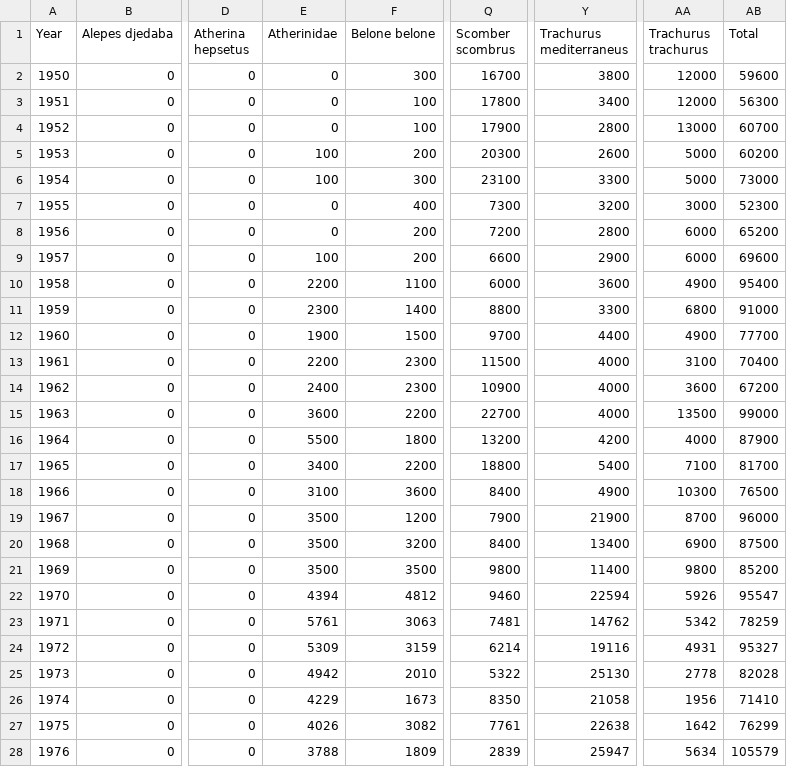
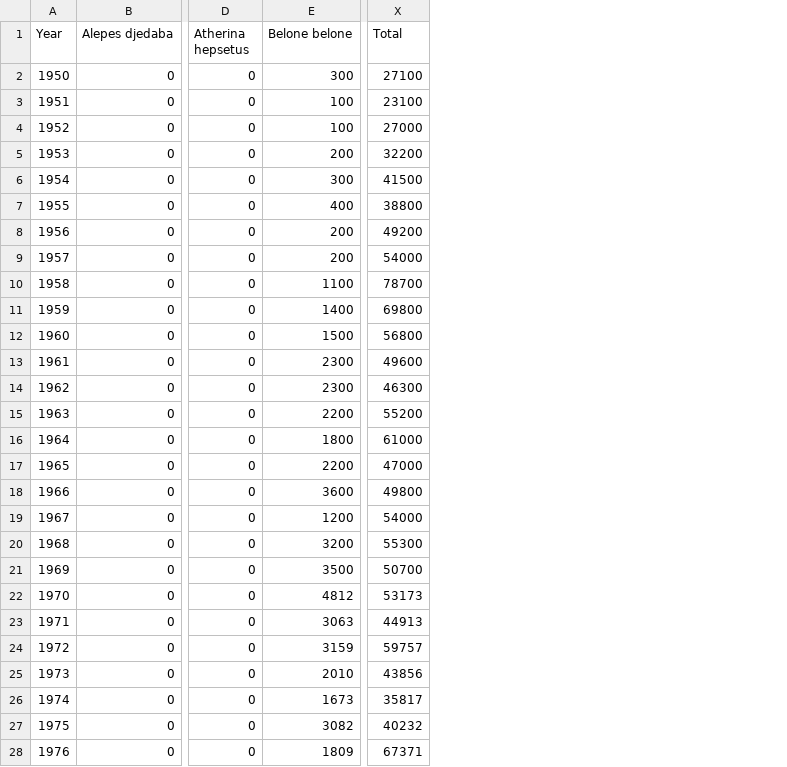
Before and after one commit to rishihermit/2021Area37Demersal, a CSV file: bootstrap/data/DemersalArea37.csv, drawn as a sheet; only a part is shown, gaps mark what is left out; removed rows and columns are numbered as before the commit, all else as after; the diff covers the shown part only; the diff names each change by its address in the sheet, - before the commit and + after, or states it on an @@ line.

```diff
--- a/bootstrap/data/DemersalArea37.csv
+++ b/bootstrap/data/DemersalArea37.csv
-column E (Atherinidae), rows 2-28: 0 | 0 | 0 | 100 | 100 | 0 | 0 | 100 | 2200 | 2300 | 1900 | 2200 | 2400 | 3600 | 5500 | 3400 | 3100 | 3500 | 3500 | 3500 | 4394 | 5761 | 5309 | 4942 | 4229 | 4026 | 3788
-column Q (Scomber scombrus), rows 2-28: 16700 | 17800 | 17900 | 20300 | 23100 | 7300 | 7200 | 6600 | 6000 | 8800 | 9700 | 11500 | 10900 | 22700 | 13200 | 18800 | 8400 | 7900 | 8400 | 9800 | 9460 | 7481 | 6214 | 5322 | 8350 | 7761 | 2839
-column Y (Trachurus mediterraneus), rows 2-28: 3800 | 3400 | 2800 | 2600 | 3300 | 3200 | 2800 | 2900 | 3600 | 3300 | 4400 | 4000 | 4000 | 4000 | 4200 | 5400 | 4900 | 21900 | 13400 | 11400 | 22594 | 14762 | 19116 | 25130 | 21058 | 22638 | 25947
-column AA (Trachurus trachurus), rows 2-28: 12000 | 12000 | 13000 | 5000 | 5000 | 3000 | 6000 | 6000 | 4900 | 6800 | 4900 | 3100 | 3600 | 13500 | 4000 | 7100 | 10300 | 8700 | 6900 | 9800 | 5926 | 5342 | 4931 | 2778 | 1956 | 1642 | 5634
-X2 (Total): 59600
+X2 (Total): 27100
-X3 (Total): 56300
+X3 (Total): 23100
-X4 (Total): 60700
+X4 (Total): 27000
-X5 (Total): 60200
+X5 (Total): 32200
-X6 (Total): 73000
+X6 (Total): 41500
-X7 (Total): 52300
+X7 (Total): 38800
-X8 (Total): 65200
+X8 (Total): 49200
-X9 (Total): 69600
+X9 (Total): 54000
-X10 (Total): 95400
+X10 (Total): 78700
-X11 (Total): 91000
+X11 (Total): 69800
-X12 (Total): 77700
+X12 (Total): 56800
-X13 (Total): 70400
+X13 (Total): 49600
-X14 (Total): 67200
+X14 (Total): 46300
-X15 (Total): 99000
+X15 (Total): 55200
-X16 (Total): 87900
+X16 (Total): 61000
-X17 (Total): 81700
+X17 (Total): 47000
-X18 (Total): 76500
+X18 (Total): 49800
-X19 (Total): 96000
+X19 (Total): 54000
-X20 (Total): 87500
+X20 (Total): 55300
-X21 (Total): 85200
+X21 (Total): 50700
-X22 (Total): 95547
+X22 (Total): 53173
-X23 (Total): 78259
+X23 (Total): 44913
-X24 (Total): 95327
+X24 (Total): 59757
-X25 (Total): 82028
+X25 (Total): 43856
-X26 (Total): 71410
+X26 (Total): 35817
-X27 (Total): 76299
+X27 (Total): 40232
-X28 (Total): 105579
+X28 (Total): 67371
```
Also changed, not shown: 42 edited cells elsewhere in this file, bootstrap/initial/data/DemersalArea37.csv, output/current_status.csv, 23 other files.
